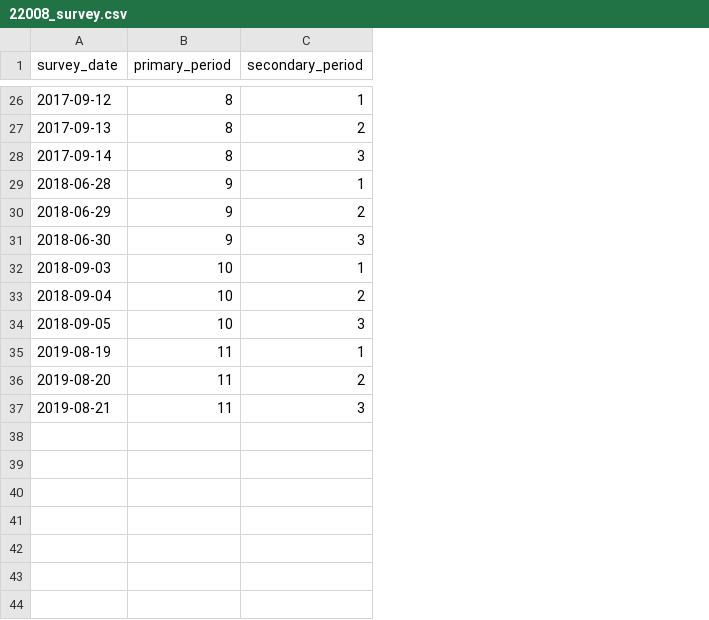
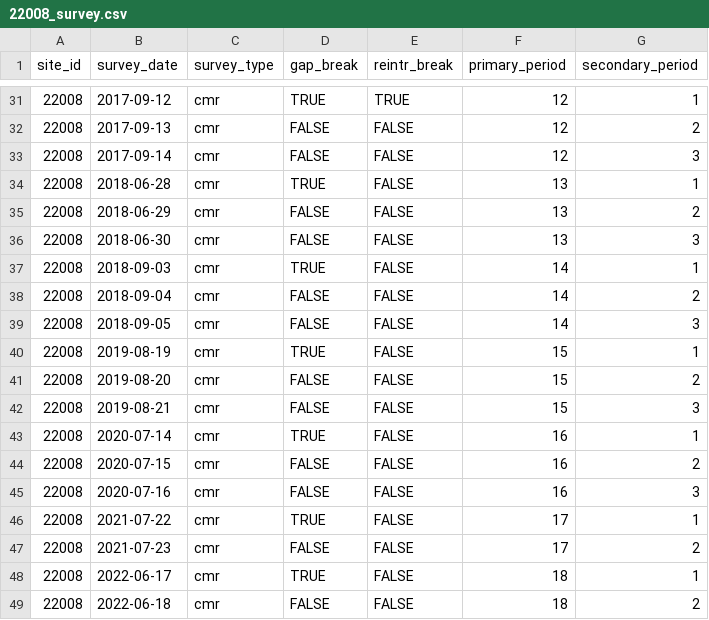
Before and after one commit to SNARL1/cmr-analysis, a CSV file: data/clean/22008_survey.csv, drawn as a sheet; only a part is shown, gaps mark what is left out; addresses are those after the commit; the diff covers the shown part only; the diff names each change by its address in the sheet, - before the commit and + after, or states it on an @@ line.

```diff
--- a/data/clean/22008_survey.csv
+++ b/data/clean/22008_survey.csv
+column A (site_id), rows 31-42: all 22008
+column C (survey_type), rows 31-42: all cmr
+column D (gap_break), rows 31-42: TRUE | FALSE | FALSE | TRUE | FALSE | FALSE | TRUE | FALSE | FALSE | TRUE | FALSE | FALSE
+column E (reintr_break), rows 31-42: TRUE | FALSE | FALSE | FALSE | FALSE | FALSE | FALSE | FALSE | FALSE | FALSE | FALSE | FALSE
-F31:F33 (primary_period): 8
+F31:F33 (primary_period): 12
-F34:F36 (primary_period): 9
+F34:F36 (primary_period): 13
-F37:F39 (primary_period): 10
+F37:F39 (primary_period): 14
-F40:F42 (primary_period): 11
+F40:F42 (primary_period): 15
+row 43: 22008 | 2020-07-14 | cmr | TRUE | FALSE | 16 | 1
+row 44: 22008 | 2020-07-15 | cmr | FALSE | FALSE | 16 | 2
+row 45: 22008 | 2020-07-16 | cmr | FALSE | FALSE | 16 | 3
+row 46: 22008 | 2021-07-22 | cmr | TRUE | FALSE | 17 | 1
+row 47: 22008 | 2021-07-23 | cmr | FALSE | FALSE | 17 | 2
+row 48: 22008 | 2022-06-17 | cmr | TRUE | FALSE | 18 | 1
+row 49: 22008 | 2022-06-18 | cmr | FALSE | FALSE | 18 | 2
```
Also changed, not shown: 5 added rows and 16 edited cells elsewhere in this file, data/clean/22008_capture.csv, data/clean/22008_reintroduction.csv, 4 other files.
